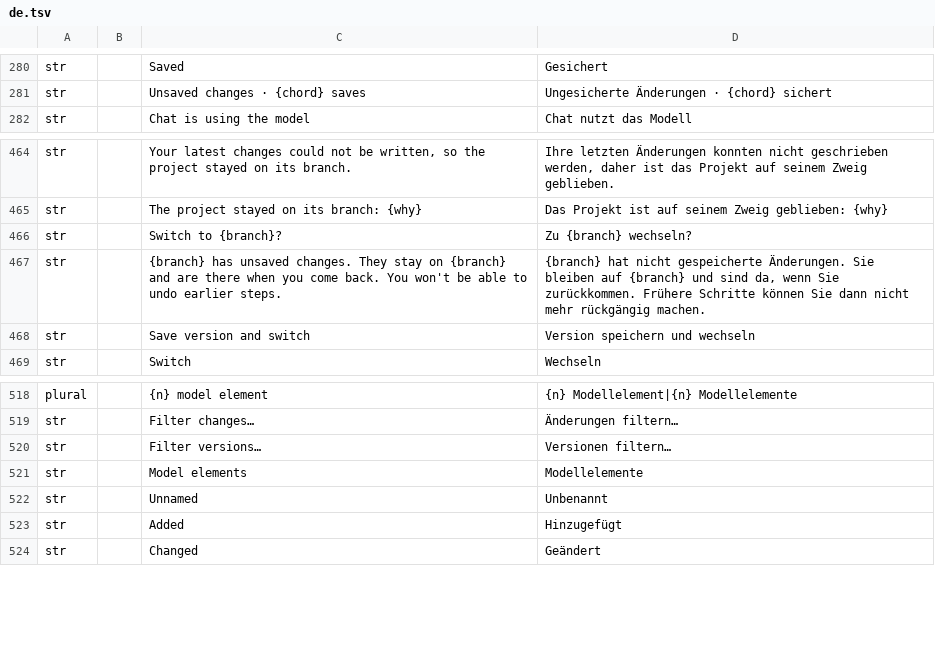
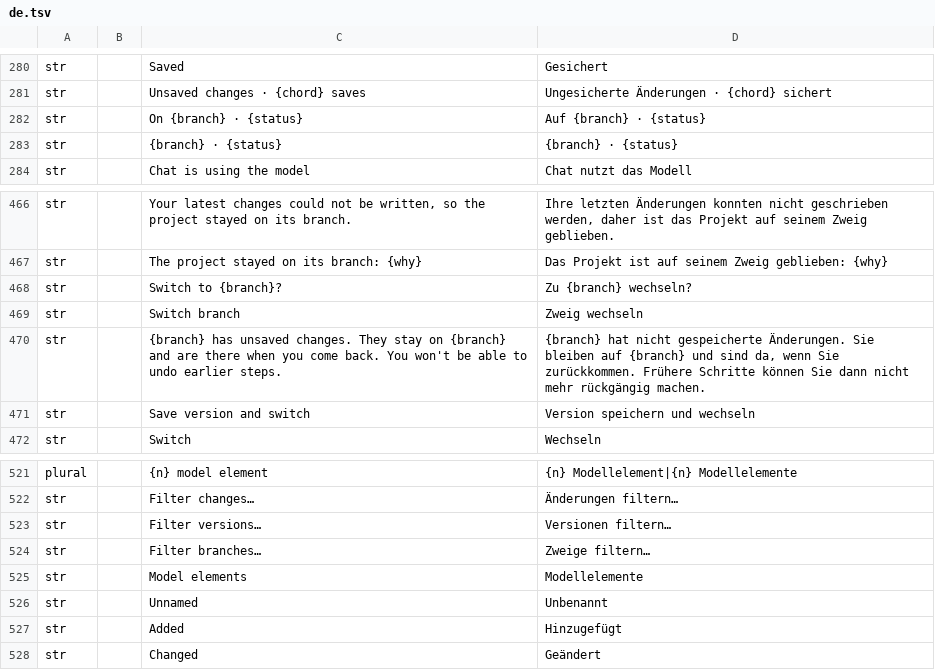
Before and after one commit to software-vision-ai/archforge, a TSV file: crates/ui-egui/src/i18n/de.tsv, drawn as a sheet; only a part is shown, gaps mark what is left out.

```diff
--- a/crates/ui-egui/src/i18n/de.tsv
+++ b/crates/ui-egui/src/i18n/de.tsv
@@ -281,2 +281,4 @@ str		Saved	Gesichert
 str		Unsaved changes · {chord} saves	Ungesicherte Änderungen · {chord} sichert
+str		On {branch} · {status}	Auf {branch} · {status}
+str		{branch} · {status}	{branch} · {status}
 str		Chat is using the model	Chat nutzt das Modell
@@ -466,2 +468,3 @@ str		The project stayed on its branch: {why}	Das Projekt ist auf seinem Zweig ge
 str		Switch to {branch}?	Zu {branch} wechseln?
+str		Switch branch	Zweig wechseln
 str		{branch} has unsaved changes. They stay on {branch} and are there when you come back. You won't be able to undo earlier steps.	{branch} hat nicht gespeicherte Änderungen. Sie bleiben auf {branch} und sind da, wenn Sie zurückkommen. Frühere Schritte können Sie dann nicht mehr rückgängig machen.
@@ -520,2 +523,3 @@ str		Filter changes…	Änderungen filtern…
 str		Filter versions…	Versionen filtern…
+str		Filter branches…	Zweige filtern…
 str		Model elements	Modellelemente
```
Also changed, not shown: crates/ui-egui/src/i18n/en.tsv, crates/ui-egui/src/i18n/fr.tsv, 13 other files.
